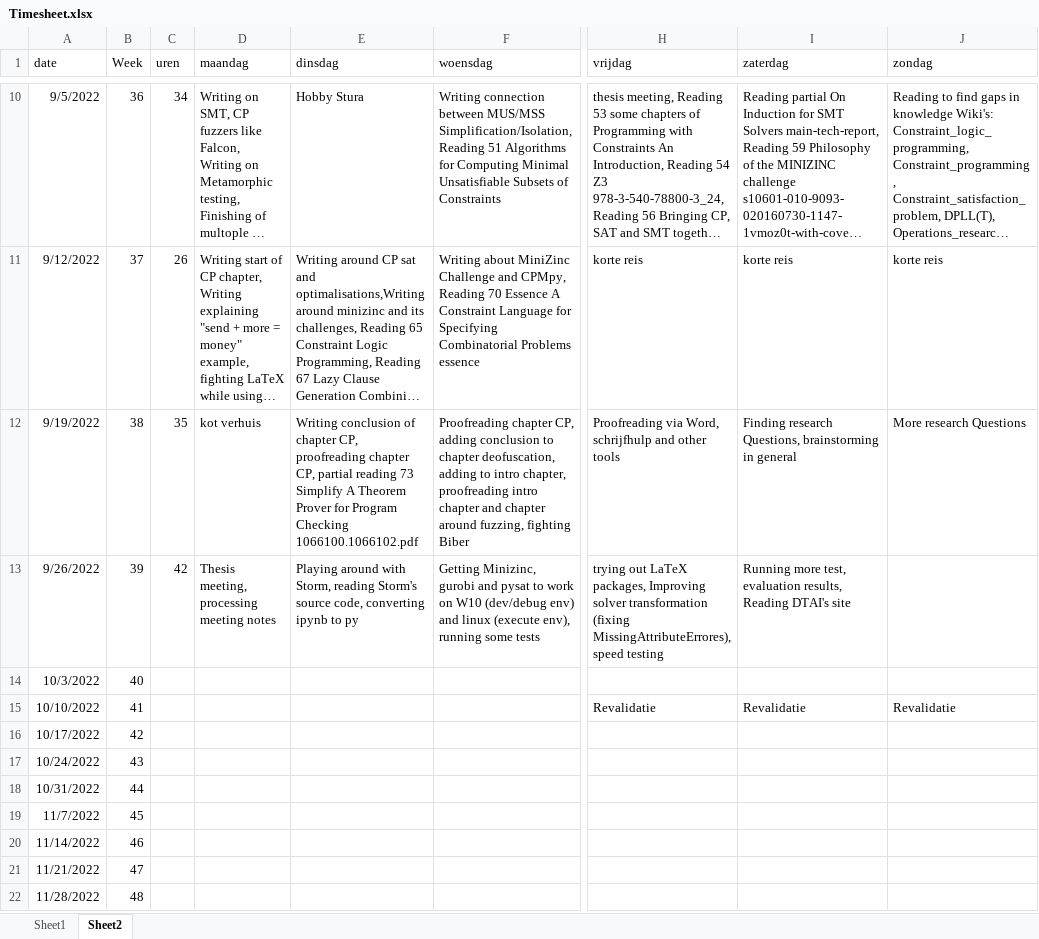
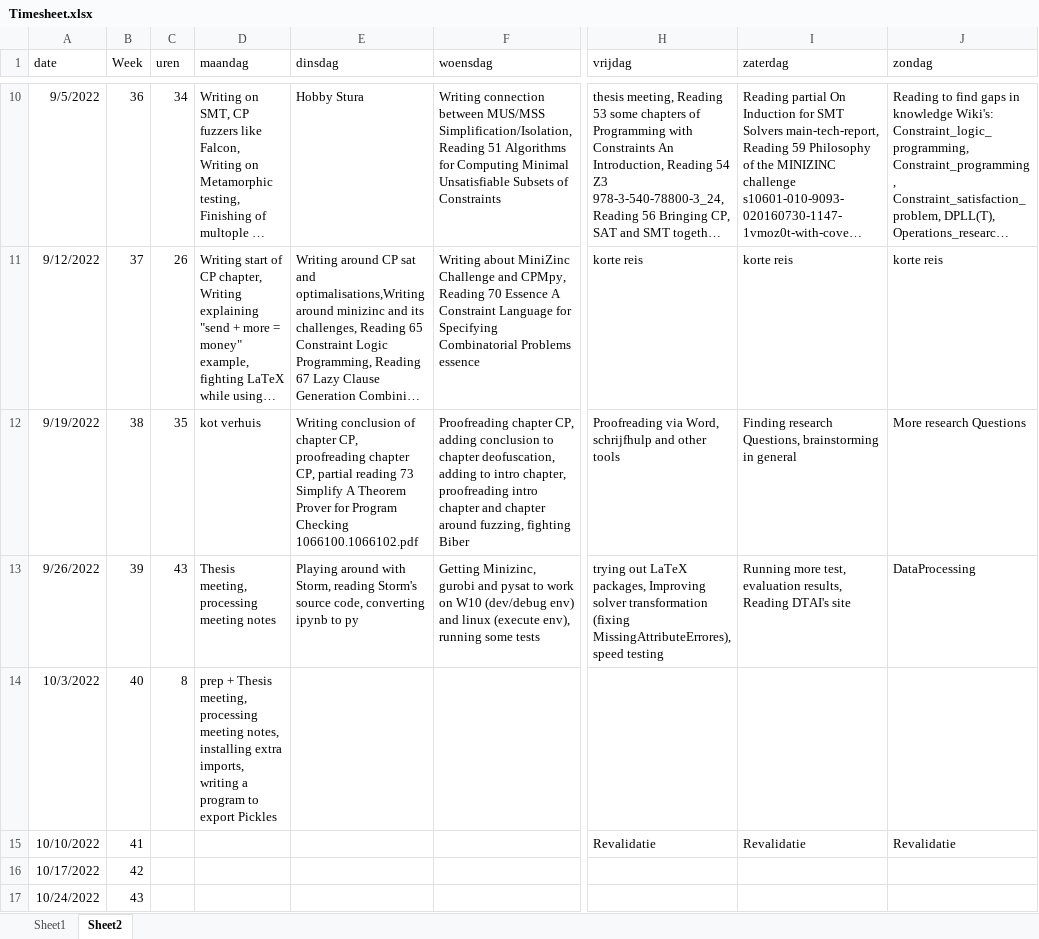
Before and after one commit to rubenkindt/Masterproef-paper-RubenKindt, an Excel workbook: Timesheet.xlsx, sheet Sheet2, drawn as a sheet; only a part is shown, gaps mark what is left out; the shorter side is filled out with more unchanged rows; long unchanged cells end in …; values as stored, in another font and other column widths than the file's, no borders; the diff names each change by its address in the sheet, - before the commit and + after, or states it on an @@ line.

```diff
--- a/Timesheet.xlsx (sheet Sheet2)
+++ b/Timesheet.xlsx (sheet Sheet2)
-C13 (uren): 42
+C13 (uren): 43
-J13 (zondag): (empty)
+J13 (zondag): DataProcessing
-C14 (uren): (empty)
+C14 (uren): 8
-D14 (maandag): (empty)
+D14 (maandag): prep + Thesis meeting, processing meeting notes, installing extra imports, writing a program to export Pickles
```
Also changed, not shown: sheet Sheet1, charts or pictures, 3 other files.
